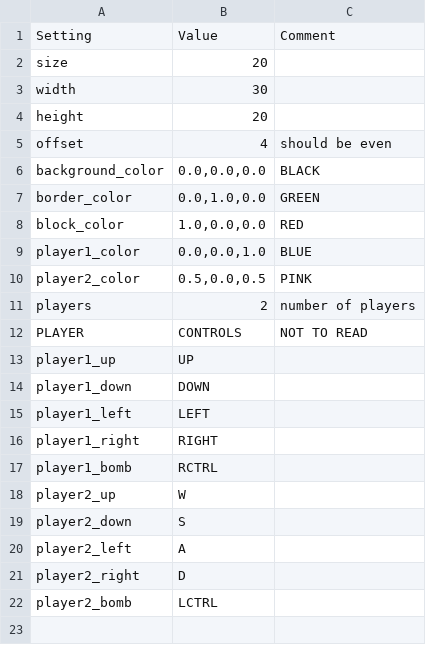
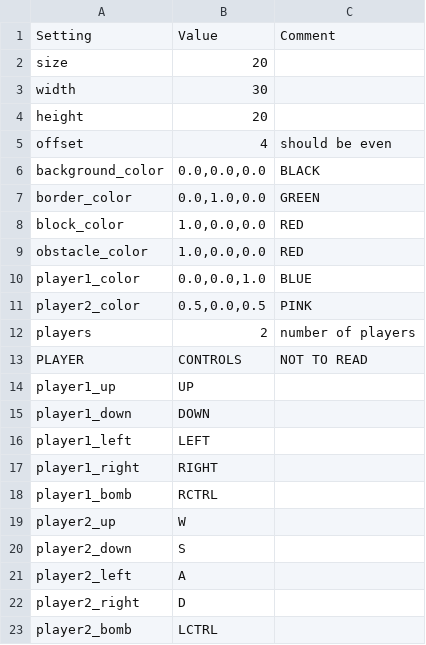
Before and after one commit to Wowo10/rust_piston_bomberman, a CSV file: config.csv, drawn as a sheet; the diff names each change by its address in the sheet, - before the commit and + after, or states it on an @@ line.

```diff
--- a/config.csv
+++ b/config.csv
+row 9: obstacle_color | 1.0,0.0,0.0 | RED
```
Also changed, not shown: 3 other files.
